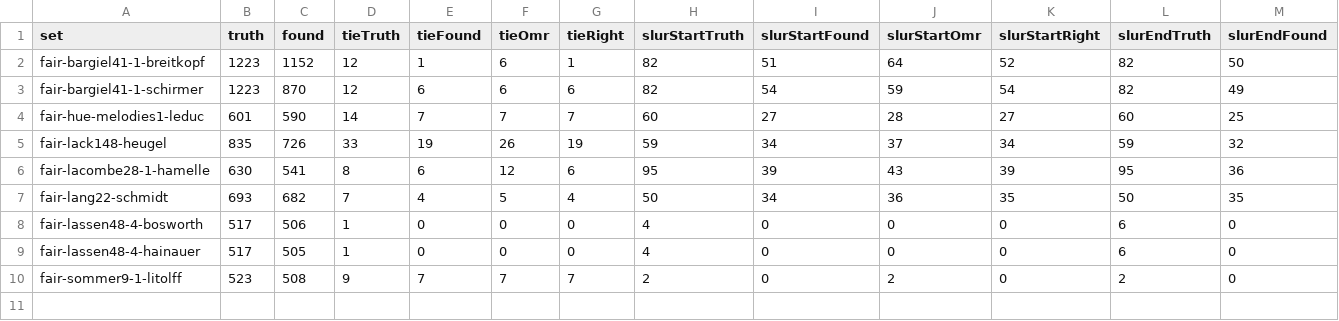
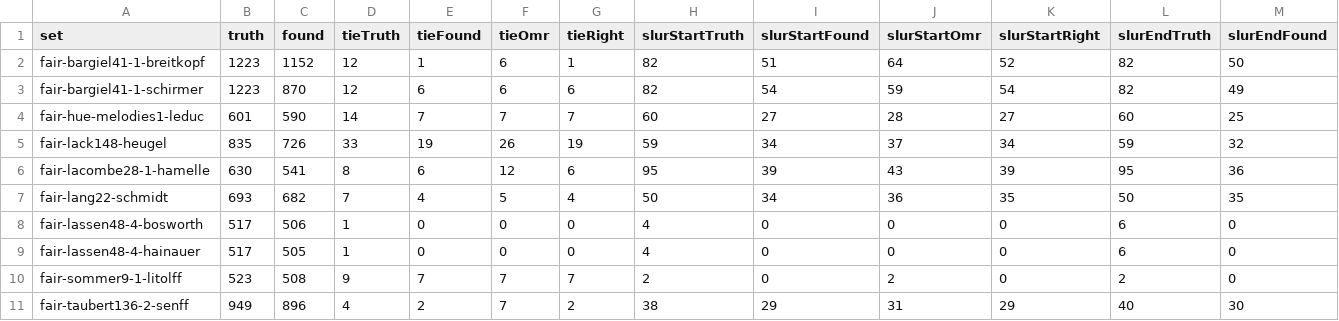
Before and after one commit to yotsuda/Calamo, a TSV file: docs/fair-sets.tsv, drawn as a sheet; only a part is shown; rows hold the shown columns only; the diff names each change by its address in the sheet, - before the commit and + after, or states it on an @@ line.

Commit message:
S66: Taubert Op.136 No.2 'Haenschen auf der Jagd' truth (Senff 1862, 76 bars, piano) written from the print bar by bar; reader 896/949 (94.4%), Audiveris 234 (24.7%). Fair set now 10 sets, 7711 notes: reader 6976 (90.5%), Audiveris 4842 (62.8%). The reader's disagreements checked on the print: no truth error found (bars 46, 52, 68 settled by counting ledger lines). ruled.py for Wuerst's blurred 1500 px Bote scan tried two ways (paired grey rows, row-darkness peaks) and not taken: wrong staves on pages 3-4. Reader unchanged; check at the start OK.

```diff
--- a/docs/fair-sets.tsv
+++ b/docs/fair-sets.tsv
+row 11: fair-taubert136-2-senff | 949 | 896 | 4 | 2 | 7 | 2 | 38 | 29 | 31 | 29 | 40 | 30
```
Also changed, not shown: 3 other files.
